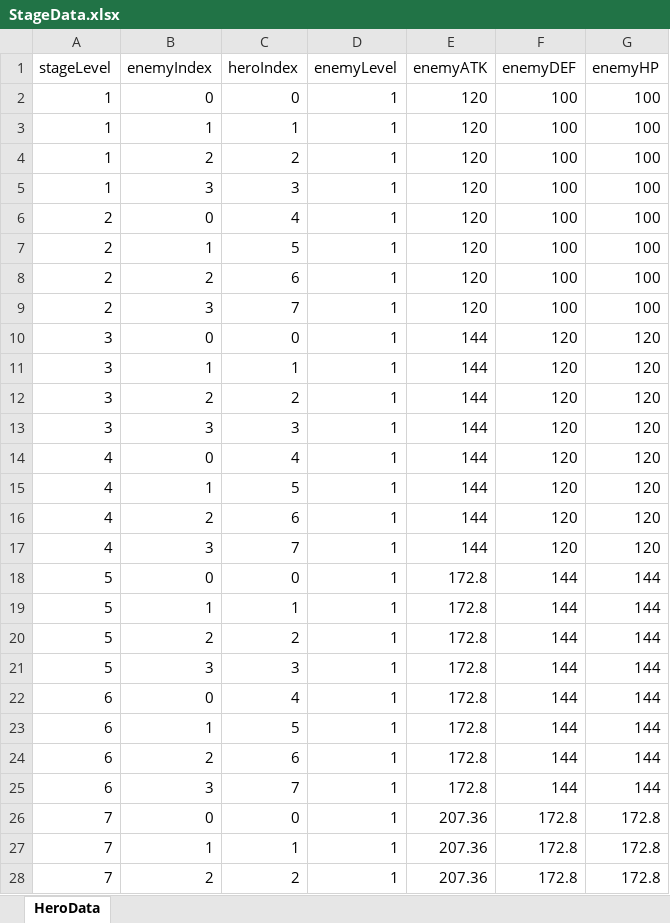
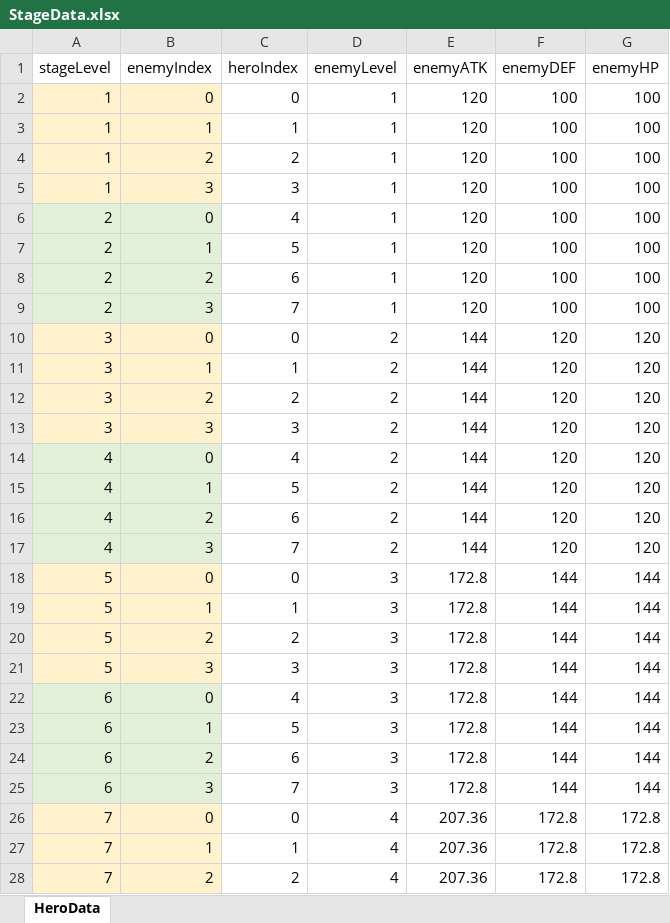
Before and after one commit to zzzz955/JourneyofLords, an Excel workbook: JourneyofLords/Assets/Scripts/GameData/StageData.xlsx, sheet HeroData, drawn as a sheet; only a part is shown; values as stored, in another font and other column widths than the file's, no borders; the diff covers the shown part only; the diff names each change by its address in the sheet, - before the commit and + after, or states it on an @@ line.

```diff
--- a/JourneyofLords/Assets/Scripts/GameData/StageData.xlsx (sheet HeroData)
+++ b/JourneyofLords/Assets/Scripts/GameData/StageData.xlsx (sheet HeroData)
-A2:B5 fill: none
+A2:B5 fill: #FFF2CC
-A6:B9 fill: none
+A6:B9 fill: #E2F0D9
-A10:B13 fill: none
+A10:B13 fill: #FFF2CC
-D10:D17 (enemyLevel): 1
+D10:D17 (enemyLevel): 2
-A14:B17 fill: none
+A14:B17 fill: #E2F0D9
-A18:B21 fill: none
+A18:B21 fill: #FFF2CC
-D18:D25 (enemyLevel): 1
+D18:D25 (enemyLevel): 3
-A22:B25 fill: none
+A22:B25 fill: #E2F0D9
-A26:B28 fill: none
+A26:B28 fill: #FFF2CC
-D26:D28 (enemyLevel): 1
+D26:D28 (enemyLevel): 4
```
Also changed, not shown: 120 added rows, 13 edited cells and cell formats elsewhere in this sheet, JourneyofLords/Assets/Scripts/GameData/HeroData.xlsx, 15 other files.
